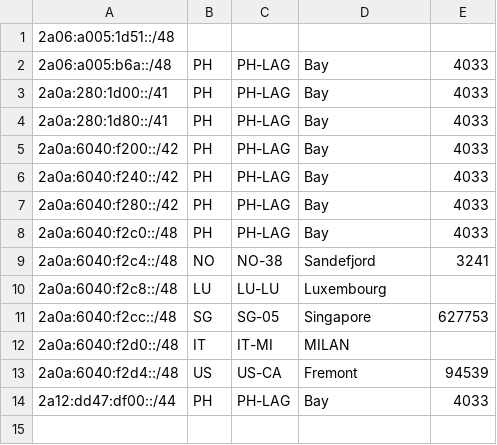
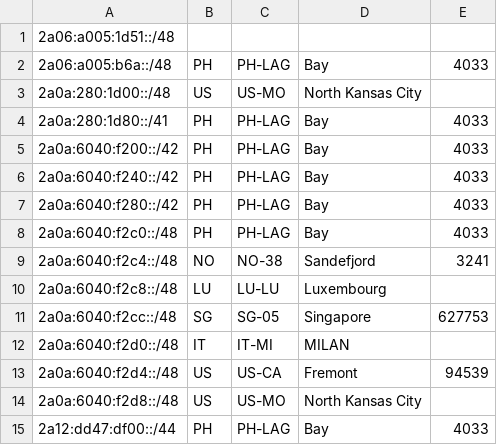
Before and after one commit to jcolideles/as200879, a CSV file: geofeed.csv, drawn as a sheet; removed rows and columns are numbered as before the commit, all else as after; the diff names each change by its address in the sheet, - before the commit and + after, or states it on an @@ line.

Commit message:
Update geofeed.csv

```diff
--- a/geofeed.csv
+++ b/geofeed.csv
-row 3: 2a0a:280:1d00::/41 | PH | PH-LAG | Bay | 4033
+row 3: 2a0a:280:1d00::/48 | US | US-MO | North Kansas City
+row 14: 2a0a:6040:f2d8::/48 | US | US-MO | North Kansas City
```
